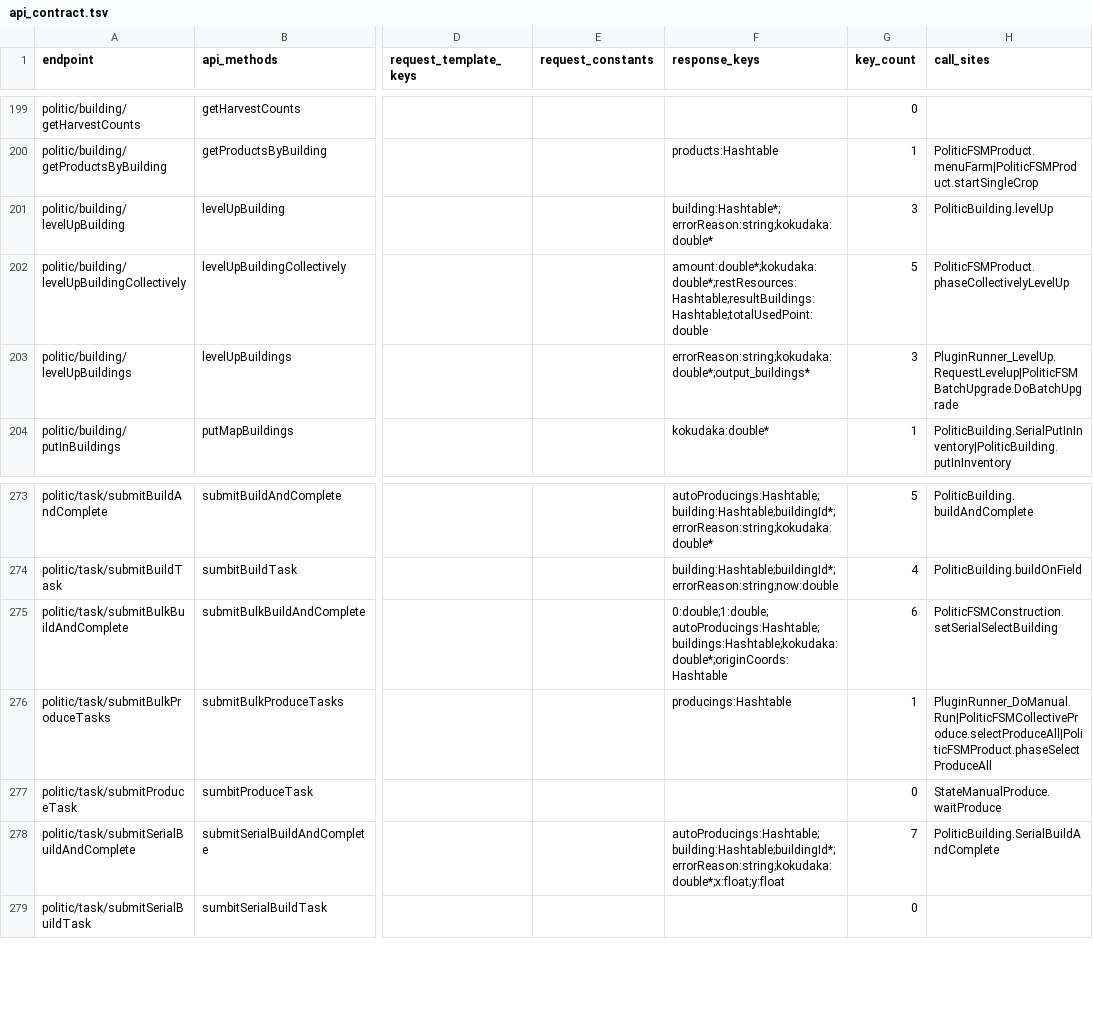
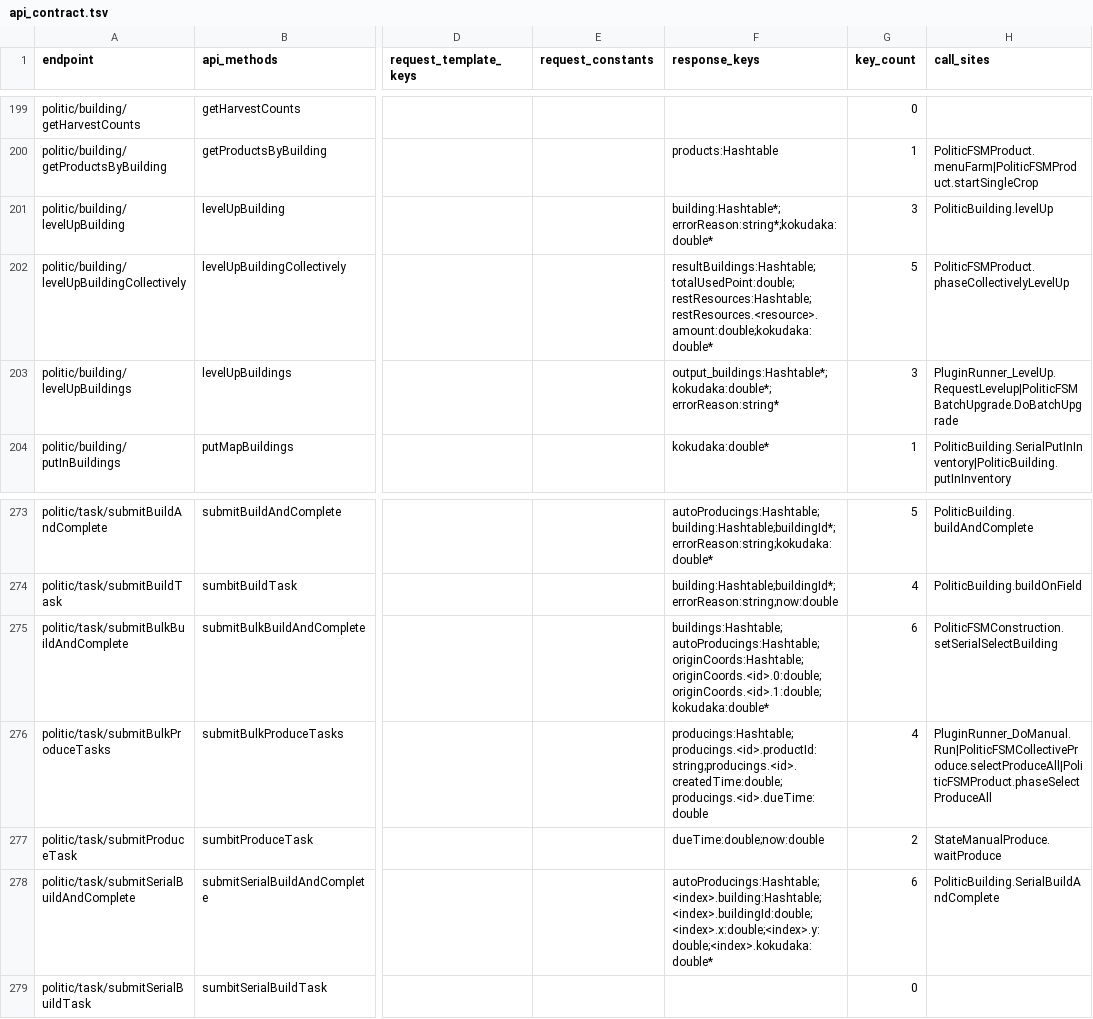
Before and after one commit to hcmjzq-png/onisoul-stub, a TSV file: docs/analysis/api_contract.tsv, drawn as a sheet; only a part is shown, gaps mark what is left out; the diff names each change by its address in the sheet, - before the commit and + after, or states it on an @@ line.

```diff
--- a/docs/analysis/api_contract.tsv
+++ b/docs/analysis/api_contract.tsv
-F201 (response_keys): building:Hashtable*;errorReason:string;kokudaka:double*
+F201 (response_keys): building:Hashtable*;errorReason:string*;kokudaka:double*
-F202 (response_keys): amount:double*;kokudaka:double*;restResources:Hashtable;resultBuildings:Hashtable;totalUsedPoint:double
+F202 (response_keys): resultBuildings:Hashtable;totalUsedPoint:double;restResources:Hashtable;restResources.<resource>.amount:double;kokudaka:double*
-F203 (response_keys): errorReason:string;kokudaka:double*;output_buildings*
+F203 (response_keys): output_buildings:Hashtable*;kokudaka:double*;errorReason:string*
-F275 (response_keys): 0:double;1:double;autoProducings:Hashtable;buildings:Hashtable;kokudaka:double*;originCoords:Hashtable
+F275 (response_keys): buildings:Hashtable;autoProducings:Hashtable;originCoords:Hashtable;originCoords.<id>.0:double;originCoords.<id>.1:double;kokudaka:double*
-F276 (response_keys): producings:Hashtable
+F276 (response_keys): producings:Hashtable;producings.<id>.productId:string;producings.<id>.createdTime:double;producings.<id>.dueTime:double
-G276 (key_count): 1
+G276 (key_count): 4
-F277 (response_keys): (empty)
+F277 (response_keys): dueTime:double;now:double
-G277 (key_count): 0
+G277 (key_count): 2
-F278 (response_keys): autoProducings:Hashtable;building:Hashtable;buildingId*;errorReason:string;kokudaka:double*;x:float;y:float
+F278 (response_keys): autoProducings:Hashtable;<index>.building:Hashtable;<index>.buildingId:double;<index>.x:double;<index>.y:double;<index>.kokudaka:double*
-G278 (key_count): 7
+G278 (key_count): 6
```
Also changed, not shown: docs/analysis/server_tables.tsv, 21 other files.
